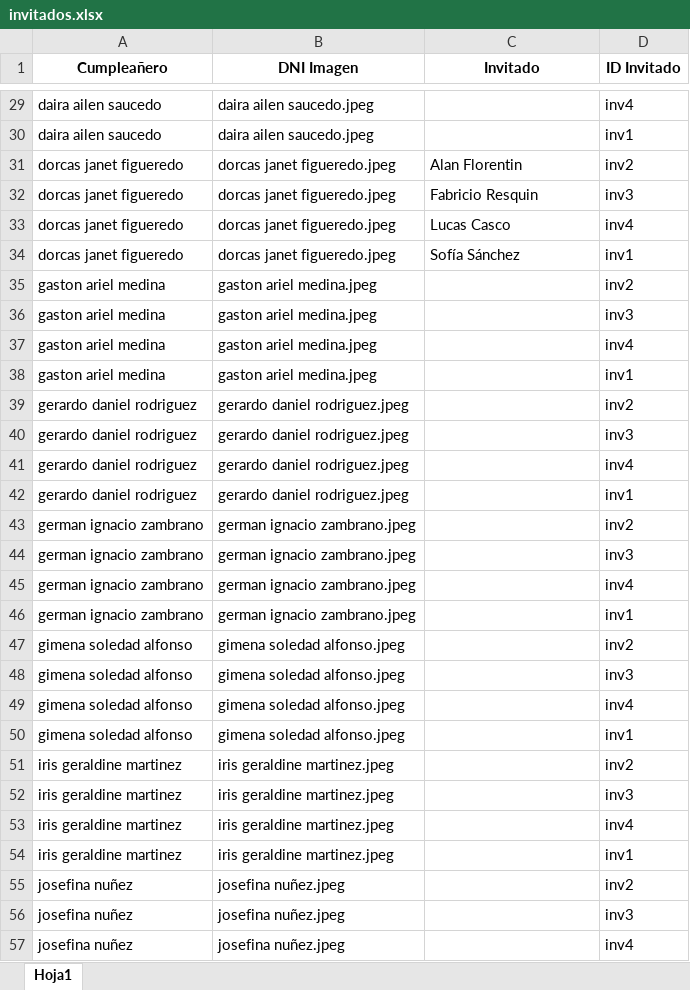
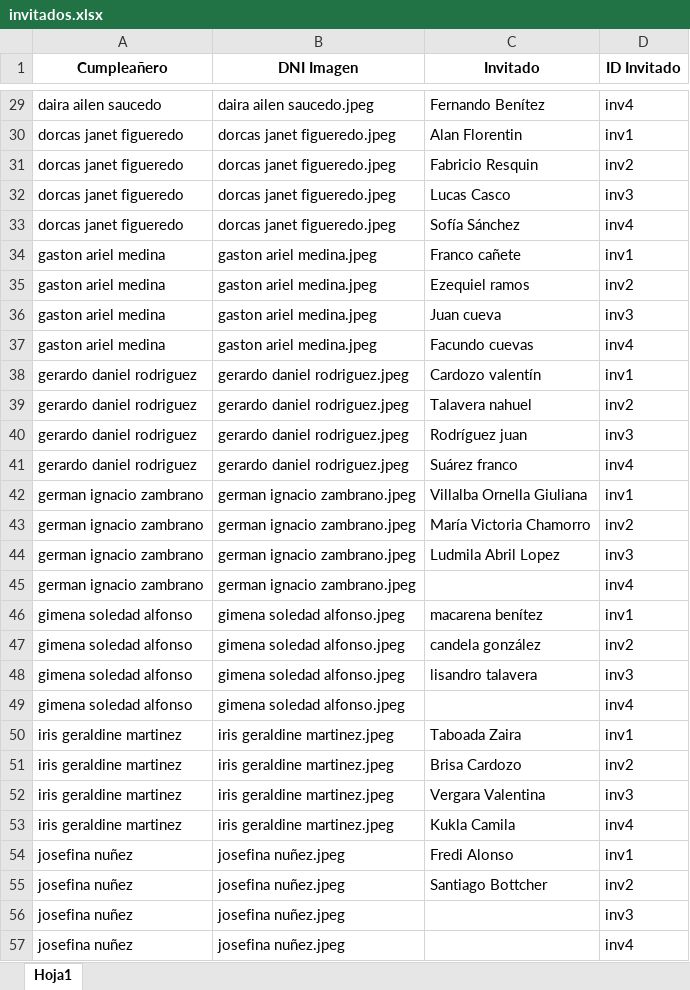
Before and after one commit to juanmadsv/sistema-control-secret, an Excel workbook: control-secret/invitados.xlsx, sheet Hoja1, drawn as a sheet; only a part is shown, gaps mark what is left out; values as stored, in another font and other column widths than the file's, no borders; removed rows and columns are numbered as before the commit, all else as after; the diff covers the shown part only; the diff names each change by its address in the sheet, - before the commit and + after, or states it on an @@ line.

```diff
--- a/control-secret/invitados.xlsx (sheet Hoja1)
+++ b/control-secret/invitados.xlsx (sheet Hoja1)
-C29 (Invitado): (empty)
+C29 (Invitado): Fernando Benítez
-row 30: daira ailen saucedo | daira ailen saucedo.jpeg |  | inv1
-D30 (ID Invitado): inv2
+D30 (ID Invitado): inv1
-D31 (ID Invitado): inv3
+D31 (ID Invitado): inv2
-D32 (ID Invitado): inv4
+D32 (ID Invitado): inv3
-D33 (ID Invitado): inv1
+D33 (ID Invitado): inv4
+row 34: gaston ariel medina | gaston ariel medina.jpeg | Franco cañete | inv1
-C35 (Invitado): (empty)
+C35 (Invitado): Ezequiel ramos
-C36 (Invitado): (empty)
+C36 (Invitado): Juan cueva
-C37 (Invitado): (empty)
+C37 (Invitado): Facundo cuevas
-row 38: gaston ariel medina | gaston ariel medina.jpeg |  | inv1
+row 38: gerardo daniel rodriguez | gerardo daniel rodriguez.jpeg | Cardozo valentín | inv1
-C39 (Invitado): (empty)
+C39 (Invitado): Talavera nahuel
-C40 (Invitado): (empty)
+C40 (Invitado): Rodríguez juan
-C41 (Invitado): (empty)
+C41 (Invitado): Suárez franco
-row 42: gerardo daniel rodriguez | gerardo daniel rodriguez.jpeg |  | inv1
+row 42: german ignacio zambrano | german ignacio zambrano.jpeg | Villalba Ornella Giuliana | inv1
-C43 (Invitado): (empty)
+C43 (Invitado): María Victoria Chamorro
-C44 (Invitado): (empty)
+C44 (Invitado): Ludmila Abril Lopez
-row 46: german ignacio zambrano | german ignacio zambrano.jpeg |  | inv1
+row 46: gimena soledad alfonso | gimena soledad alfonso.jpeg | macarena benítez | inv1
-C47 (Invitado): (empty)
+C47 (Invitado): candela gonzález
-C48 (Invitado): (empty)
+C48 (Invitado): lisandro talavera
-row 50: gimena soledad alfonso | gimena soledad alfonso.jpeg |  | inv1
+row 50: iris geraldine martinez | iris geraldine martinez.jpeg | Taboada Zaira | inv1
-C51 (Invitado): (empty)
+C51 (Invitado): Brisa Cardozo
-C52 (Invitado): (empty)
+C52 (Invitado): Vergara Valentina
-C53 (Invitado): (empty)
+C53 (Invitado): Kukla Camila
-row 54: iris geraldine martinez | iris geraldine martinez.jpeg |  | inv1
+row 54: josefina nuñez | josefina nuñez.jpeg | Fredi Alonso | inv1
-C55 (Invitado): (empty)
+C55 (Invitado): Santiago Bottcher
```
Also changed, not shown: 14 added rows, 15 removed rows, 70 edited cells and cell formats elsewhere in this sheet, 2 other files.
